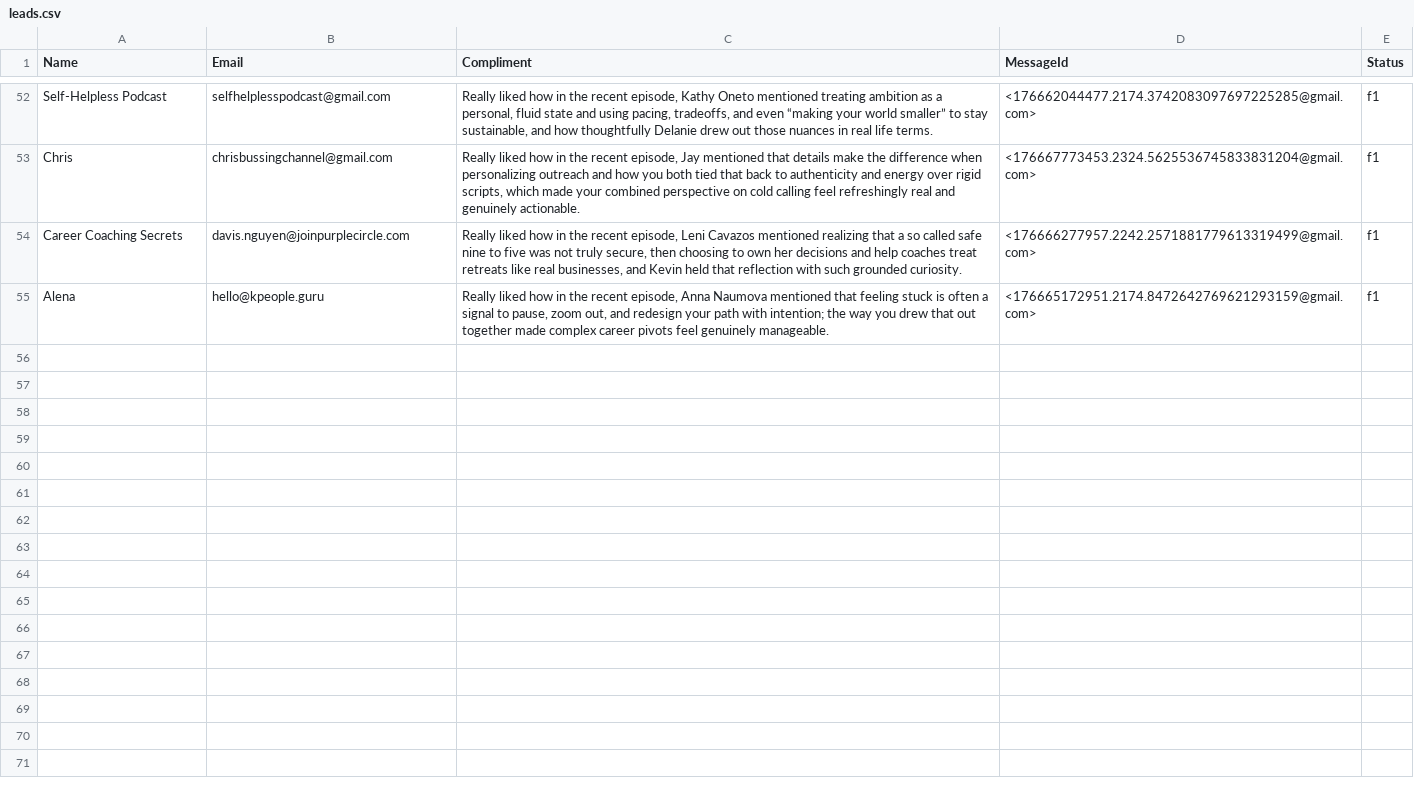
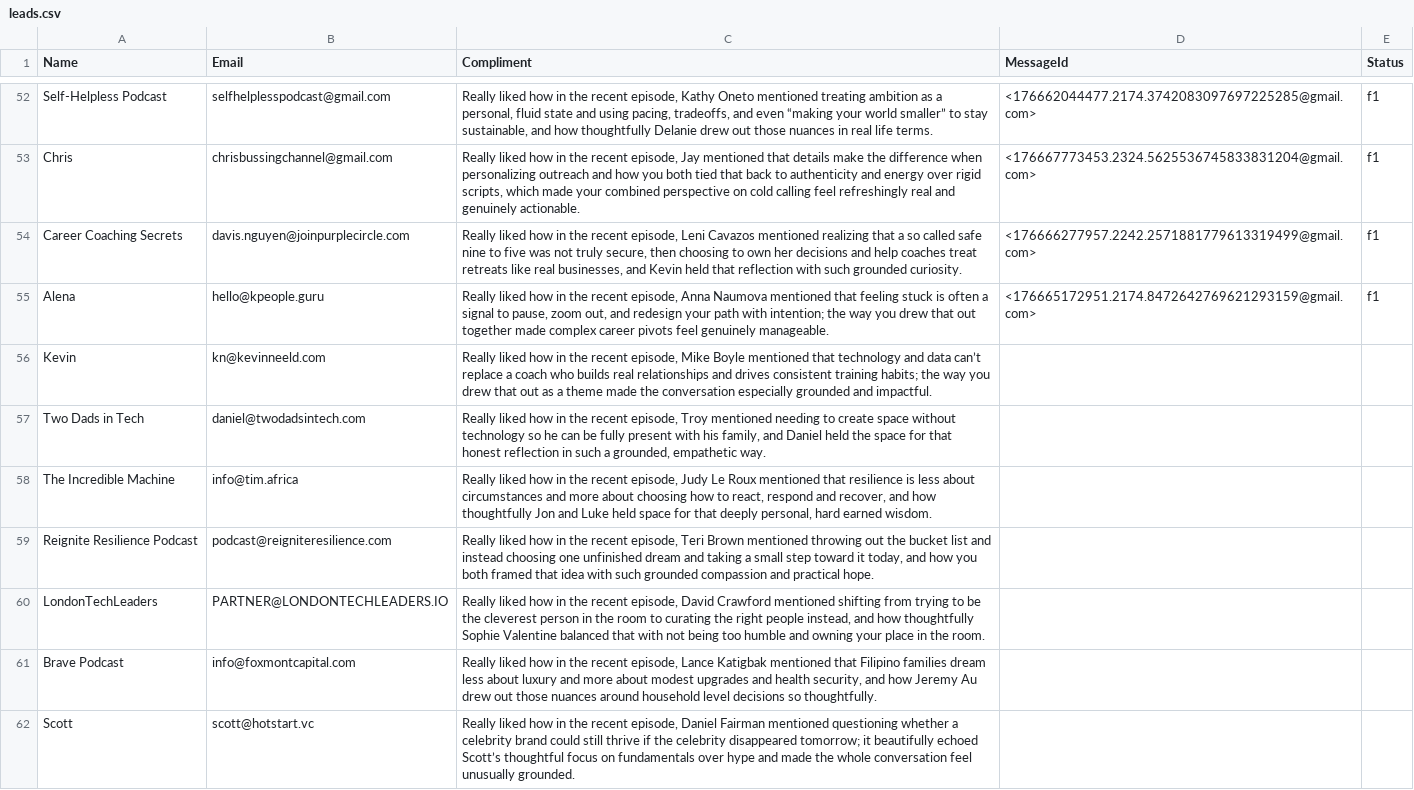
Before and after one commit to yobslob/email-automation, a CSV file: leads.csv, drawn as a sheet; only a part is shown, gaps mark what is left out; the diff names each change by its address in the sheet, - before the commit and + after, or states it on an @@ line.

Commit message:
Update leads.csv

```diff
--- a/leads.csv
+++ b/leads.csv
+row 56: Kevin | kn@kevinneeld.com | Really liked how in the recent episode, Mike Boyle mentioned that technology and data can’t replace a coach who builds real relationships and drives consistent training habits; the way you drew that out as a theme made the conversation especially grounded and impactful.
+row 57: Two Dads in Tech | daniel@twodadsintech.com | Really liked how in the recent episode, Troy mentioned needing to create space without technology so he can be fully present with his family, and Daniel held the space for that honest reflection in such a grounded, empathetic way.
+row 58: The Incredible Machine | info@tim.africa | Really liked how in the recent episode, Judy Le Roux mentioned that resilience is less about circumstances and more about choosing how to react, respond and recover, and how thoughtfully Jon and Luke held space for that deeply personal, hard earned wisdom.
+row 59: Reignite Resilience Podcast | podcast@reigniteresilience.com | Really liked how in the recent episode, Teri Brown mentioned throwing out the bucket list and instead choosing one unfinished dream and taking a small step toward it today, and how you both framed that idea with such grounded compassion and practical hope.
+row 60: LondonTechLeaders | PARTNER@LONDONTECHLEADERS.IO | Really liked how in the recent episode, David Crawford mentioned shifting from trying to be the cleverest person in the room to curating the right people instead, and how thoughtfully Sophie Valentine balanced that with not being too humble and owning your place in the room.
+row 61: Brave Podcast | info@foxmontcapital.com | Really liked how in the recent episode, Lance Katigbak mentioned that Filipino families dream less about luxury and more about modest upgrades and health security, and how Jeremy Au drew out those nuances around household level decisions so thoughtfully.
+row 62: Scott | scott@hotstart.vc | Really liked how in the recent episode, Daniel Fairman mentioned questioning whether a celebrity brand could still thrive if the celebrity disappeared tomorrow; it beautifully echoed Scott’s thoughtful focus on fundamentals over hype and made the whole conversation feel unusually grounded.
```
